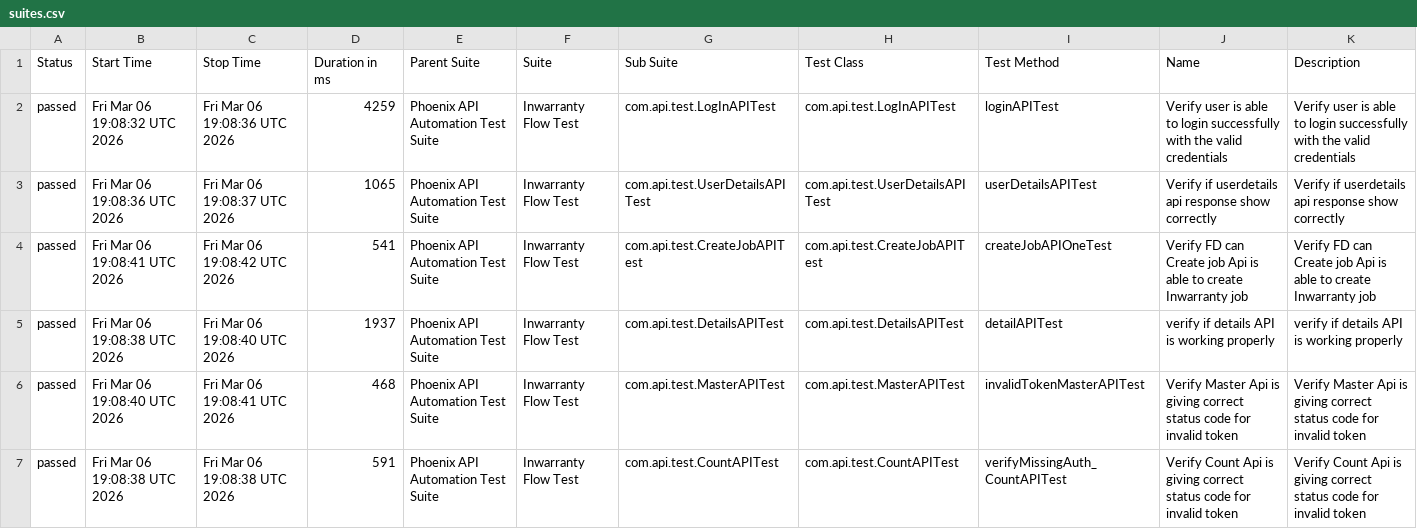
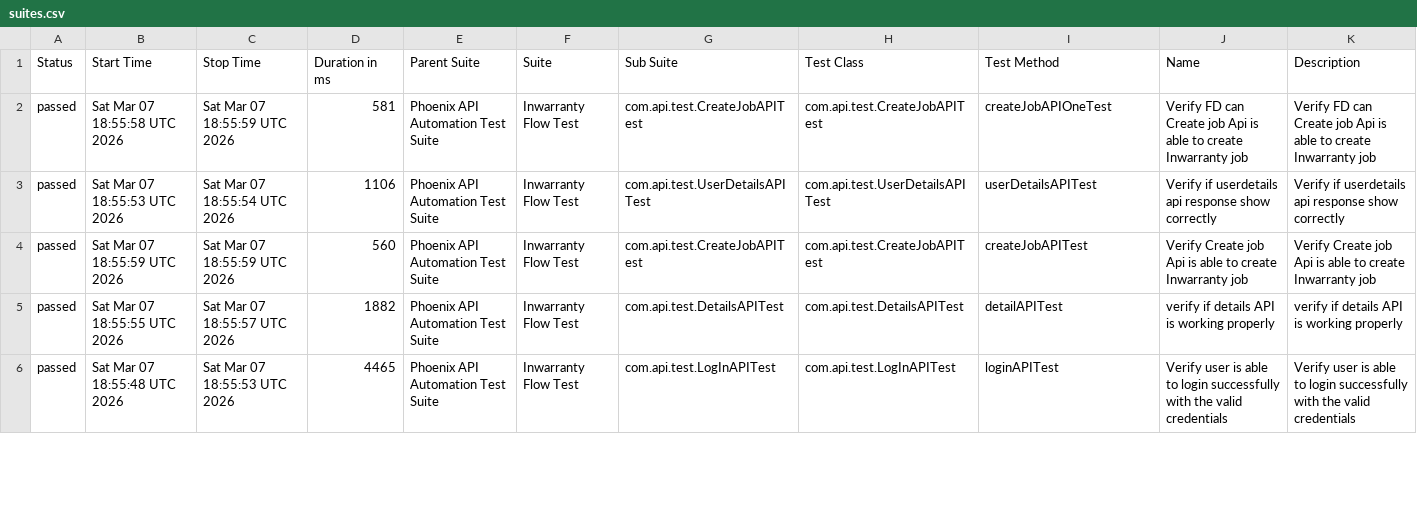
Before and after one commit to sailesh123kumar/PhoenixTestAutomationFramework, a CSV file: data/suites.csv, drawn as a sheet; only a part is shown; the diff covers the shown part only.

```diff
--- a/data/suites.csv
+++ b/data/suites.csv
@@ -1,7 +1,6 @@
 "Status","Start Time","Stop Time","Duration in ms","Parent Suite","Suite","Sub Suite","Test Class","Test Method","Name","Description"
-"passed","Fri Mar 06 19:08:32 UTC 2026","Fri Mar 06 19:08:36 UTC 2026","4259","Phoenix API Automation Test Suite","Inwarranty Flow Test","com.api.test.LogInAPITest","com.api.test.LogInAPITest","loginAPITest","Verify user is able to login successfully with the valid credentials","Verify user is able to login successfully with the valid credentials"
-"passed","Fri Mar 06 19:08:36 UTC 2026","Fri Mar 06 19:08:37 UTC 2026","1065","Phoenix API Automation Test Suite","Inwarranty Flow Test","com.api.test.UserDetailsAPITest","com.api.test.UserDetailsAPITest","userDetailsAPITest","Verify if userdetails api response show correctly","Verify if userdetails api response show correctly"
-"passed","Fri Mar 06 19:08:41 UTC 2026","Fri Mar 06 19:08:42 UTC 2026","541","Phoenix API Automation Test Suite","Inwarranty Flow Test","com.api.test.CreateJobAPITest","com.api.test.CreateJobAPITest","createJobAPIOneTest","Verify FD can Create job Api is able to create Inwarranty job","Verify FD can Create job Api is able to create Inwarranty job"
-"passed","Fri Mar 06 19:08:38 UTC 2026","Fri Mar 06 19:08:40 UTC 2026","1937","Phoenix API Automation Test Suite","Inwarranty Flow Test","com.api.test.DetailsAPITest","com.api.test.DetailsAPITest","detailAPITest","verify if details API is working properly","verify if details API is working properly"
-"passed","Fri Mar 06 19:08:40 UTC 2026","Fri Mar 06 19:08:41 UTC 2026","468","Phoenix API Automation Test Suite","Inwarranty Flow Test","com.api.test.MasterAPITest","com.api.test.MasterAPITest","invalidTokenMasterAPITest","Verify Master Api is giving correct status code for invalid token","Verify Master Api is giving correct status code for invalid token"
-"passed","Fri Mar 06 19:08:38 UTC 2026","Fri Mar 06 19:08:38 UTC 2026","591","Phoenix API Automation Test Suite","Inwarranty Flow Test","com.api.test.CountAPITest","com.api.test.CountAPITest","verifyMissingAuth_CountAPITest","Verify Count Api is giving correct status code for invalid token","Verify Count Api is giving correct status code for invalid token"
+"passed","Sat Mar 07 18:55:58 UTC 2026","Sat Mar 07 18:55:59 UTC 2026","581","Phoenix API Automation Test Suite","Inwarranty Flow Test","com.api.test.CreateJobAPITest","com.api.test.CreateJobAPITest","createJobAPIOneTest","Verify FD can Create job Api is able to create Inwarranty job","Verify FD can Create job Api is able to create Inwarranty job"
+"passed","Sat Mar 07 18:55:53 UTC 2026","Sat Mar 07 18:55:54 UTC 2026","1106","Phoenix API Automation Test Suite","Inwarranty Flow Test","com.api.test.UserDetailsAPITest","com.api.test.UserDetailsAPITest","userDetailsAPITest","Verify if userdetails api response show correctly","Verify if userdetails api response show correctly"
+"passed","Sat Mar 07 18:55:59 UTC 2026","Sat Mar 07 18:55:59 UTC 2026","560","Phoenix API Automation Test Suite","Inwarranty Flow Test","com.api.test.CreateJobAPITest","com.api.test.CreateJobAPITest","createJobAPITest","Verify Create job Api is able to create Inwarranty job","Verify Create job Api is able to create Inwarranty job"
+"passed","Sat Mar 07 18:55:55 UTC 2026","Sat Mar 07 18:55:57 UTC 2026","1882","Phoenix API Automation Test Suite","Inwarranty Flow Test","com.api.test.DetailsAPITest","com.api.test.DetailsAPITest","detailAPITest","verify if details API is working properly","verify if details API is working properly"
+"passed","Sat Mar 07 18:55:48 UTC 2026","Sat Mar 07 18:55:53 UTC 2026","4465","Phoenix API Automation Test Suite","Inwarranty Flow Test","com.api.test.LogInAPITest","com.api.test.LogInAPITest","loginAPITest","Verify user is able to login successfully with the valid credentials","Verify user is able to login successfully with the valid credentials"
```
Also changed, not shown: 1 added row and 17 edited cells elsewhere in this file, data/behaviors.csv, 47 other files.
